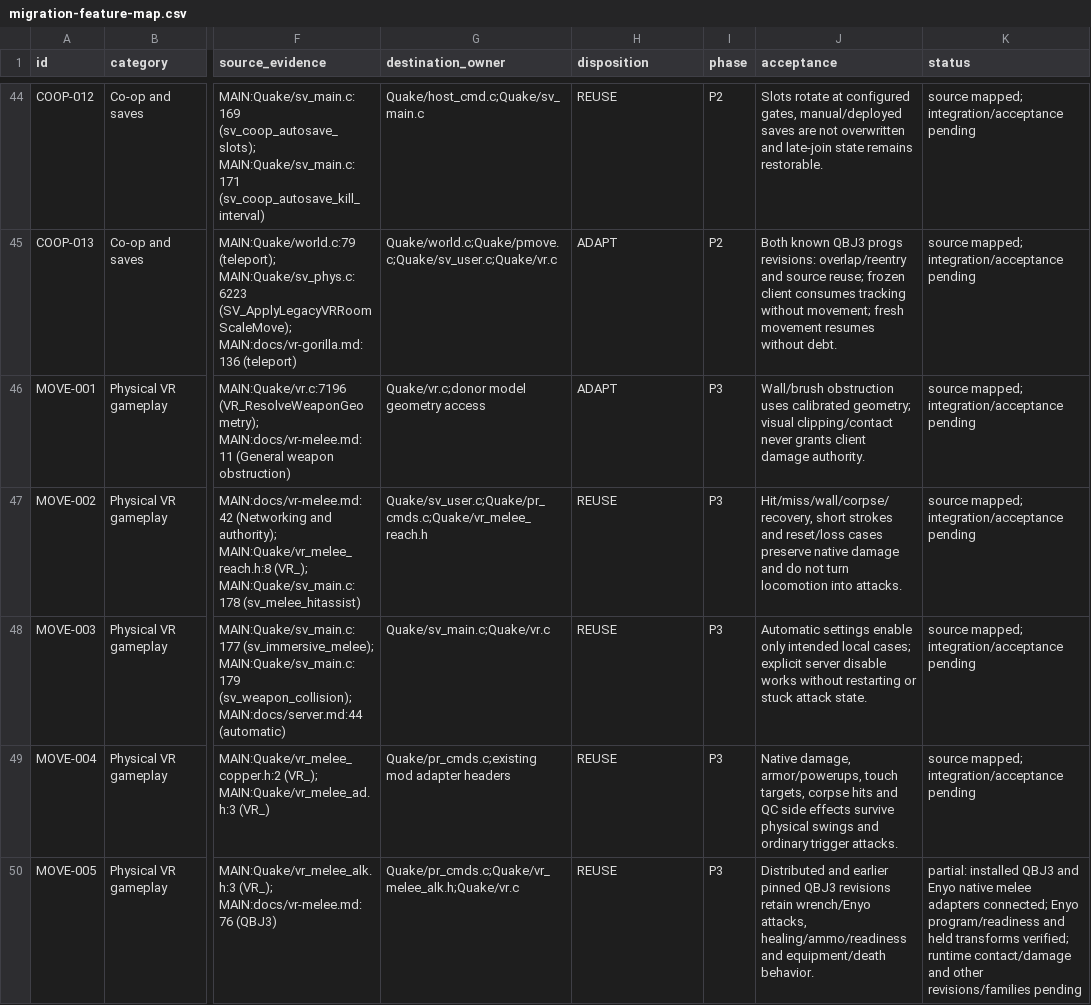
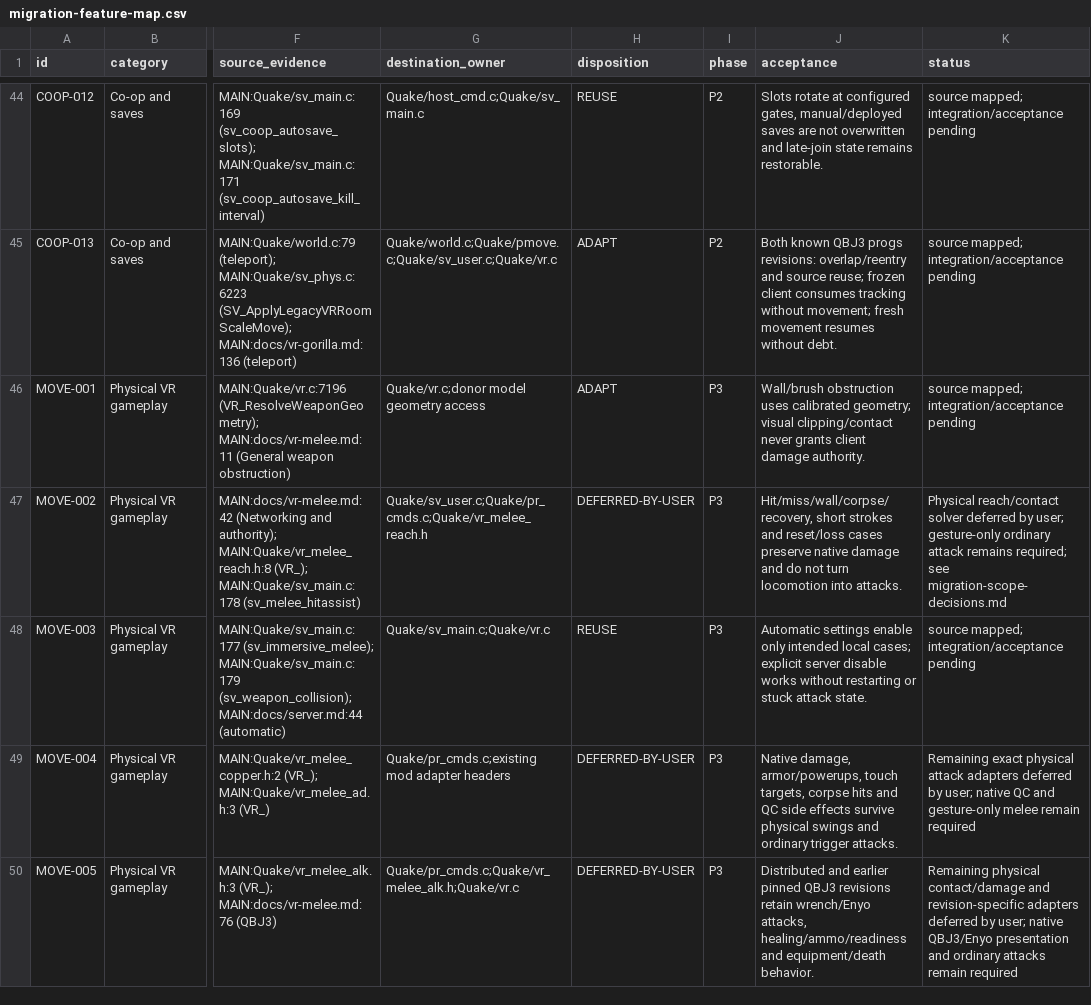
Before and after one commit to ObeseCatLord/Quakespasm-VR, a CSV file: docs/migration-feature-map.csv, drawn as a sheet; only a part is shown, gaps mark what is left out; the diff covers the shown part only; the diff names each change by its address in the sheet, - before the commit and + after, or states it on an @@ line.

Commit message:
Reconcile melee scope and track actual co-op revive gap

```diff
--- a/docs/migration-feature-map.csv
+++ b/docs/migration-feature-map.csv
-H47 (disposition): REUSE
+H47 (disposition): DEFERRED-BY-USER
-K47 (status): source mapped; integration/acceptance pending
+K47 (status): Physical reach/contact solver deferred by user; gesture-only ordinary attack remains required; see migration-scope-decisions.md
-H49:H50 (disposition): REUSE
+H49:H50 (disposition): DEFERRED-BY-USER
-K49 (status): source mapped; integration/acceptance pending
+K49 (status): Remaining exact physical attack adapters deferred by user; native QC and gesture-only melee remain required
-K50 (status): partial: installed QBJ3 and Enyo native melee adapters connected; Enyo program/readiness and held transforms verified; runtime contact/damage and other revisions/families pending
+K50 (status): Remaining physical contact/damage and revision-specific adapters deferred by user; native QBJ3/Enyo presentation and ordinary attacks remain required
```
Also changed, not shown: 6 edited cells elsewhere in this file, 2 other files.
